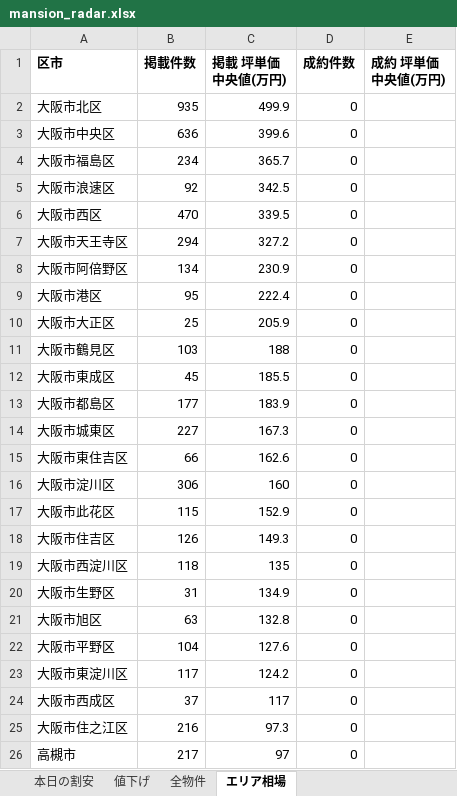
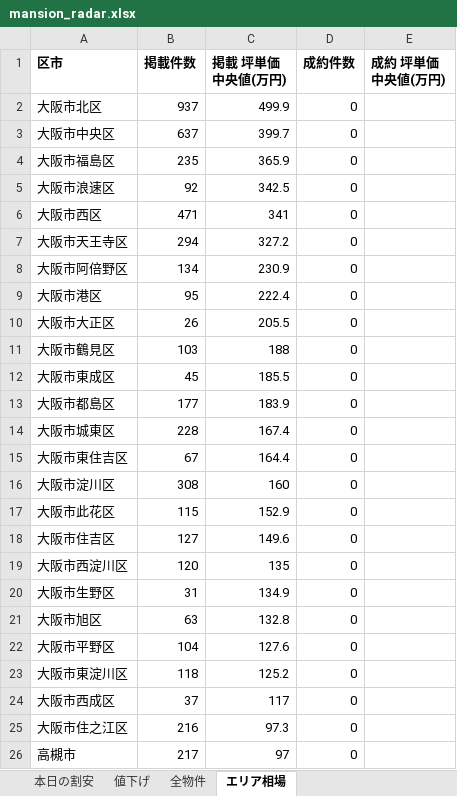
Before and after one commit to kokoro-no-hondana/mansion-radar, an Excel workbook: docs/data/mansion_radar.xlsx, sheet エリア相場, drawn as a sheet; values as stored, in another font and other column widths than the file's, no borders; the diff names each change by its address in the sheet, - before the commit and + after, or states it on an @@ line.

```diff
--- a/docs/data/mansion_radar.xlsx (sheet エリア相場)
+++ b/docs/data/mansion_radar.xlsx (sheet エリア相場)
-B2 (掲載件数): 935
+B2 (掲載件数): 937
-B3 (掲載件数): 636
+B3 (掲載件数): 637
-C3 (掲載 坪単価中央値(万円)): 399.6
+C3 (掲載 坪単価中央値(万円)): 399.7
-B4 (掲載件数): 234
+B4 (掲載件数): 235
-C4 (掲載 坪単価中央値(万円)): 365.7
+C4 (掲載 坪単価中央値(万円)): 365.9
-B6 (掲載件数): 470
+B6 (掲載件数): 471
-C6 (掲載 坪単価中央値(万円)): 339.5
+C6 (掲載 坪単価中央値(万円)): 341
-B10 (掲載件数): 25
+B10 (掲載件数): 26
-C10 (掲載 坪単価中央値(万円)): 205.9
+C10 (掲載 坪単価中央値(万円)): 205.5
-B14 (掲載件数): 227
+B14 (掲載件数): 228
-C14 (掲載 坪単価中央値(万円)): 167.3
+C14 (掲載 坪単価中央値(万円)): 167.4
-B15 (掲載件数): 66
+B15 (掲載件数): 67
-C15 (掲載 坪単価中央値(万円)): 162.6
+C15 (掲載 坪単価中央値(万円)): 164.4
-B16 (掲載件数): 306
+B16 (掲載件数): 308
-B18 (掲載件数): 126
+B18 (掲載件数): 127
-C18 (掲載 坪単価中央値(万円)): 149.3
+C18 (掲載 坪単価中央値(万円)): 149.6
-B19 (掲載件数): 118
+B19 (掲載件数): 120
-B23 (掲載件数): 117
+B23 (掲載件数): 118
-C23 (掲載 坪単価中央値(万円)): 124.2
+C23 (掲載 坪単価中央値(万円)): 125.2
```
Also changed, not shown: sheet 全物件, sheet 本日の割安, sheet 値下げ, 3 other files.
